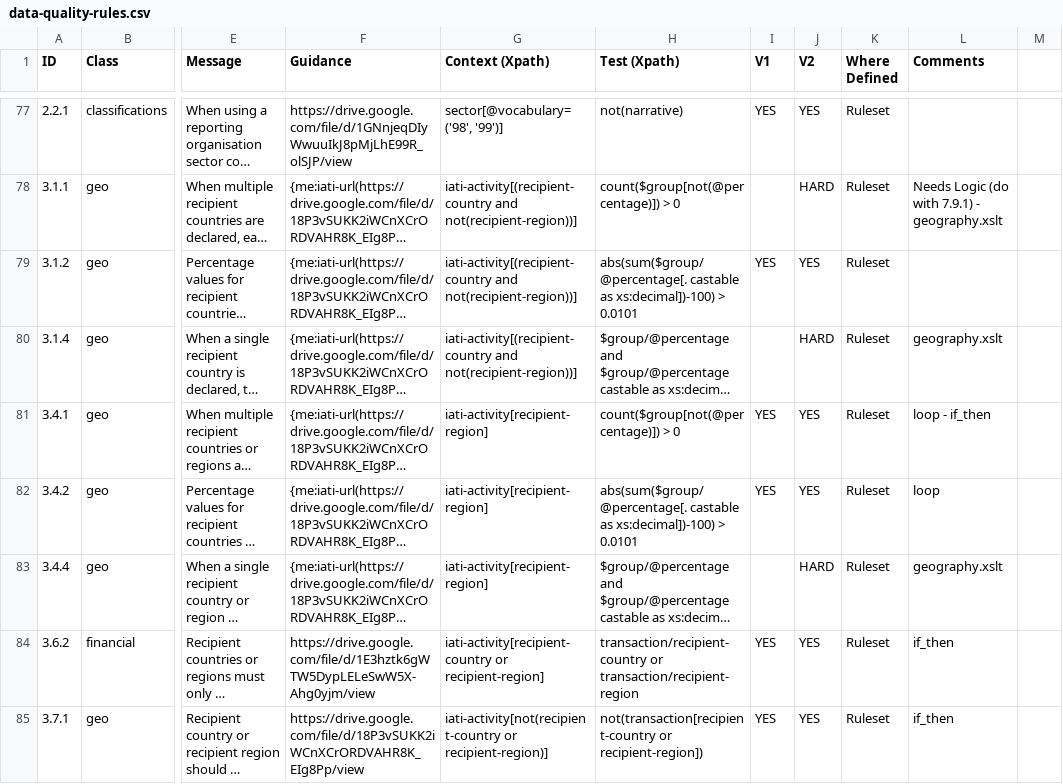
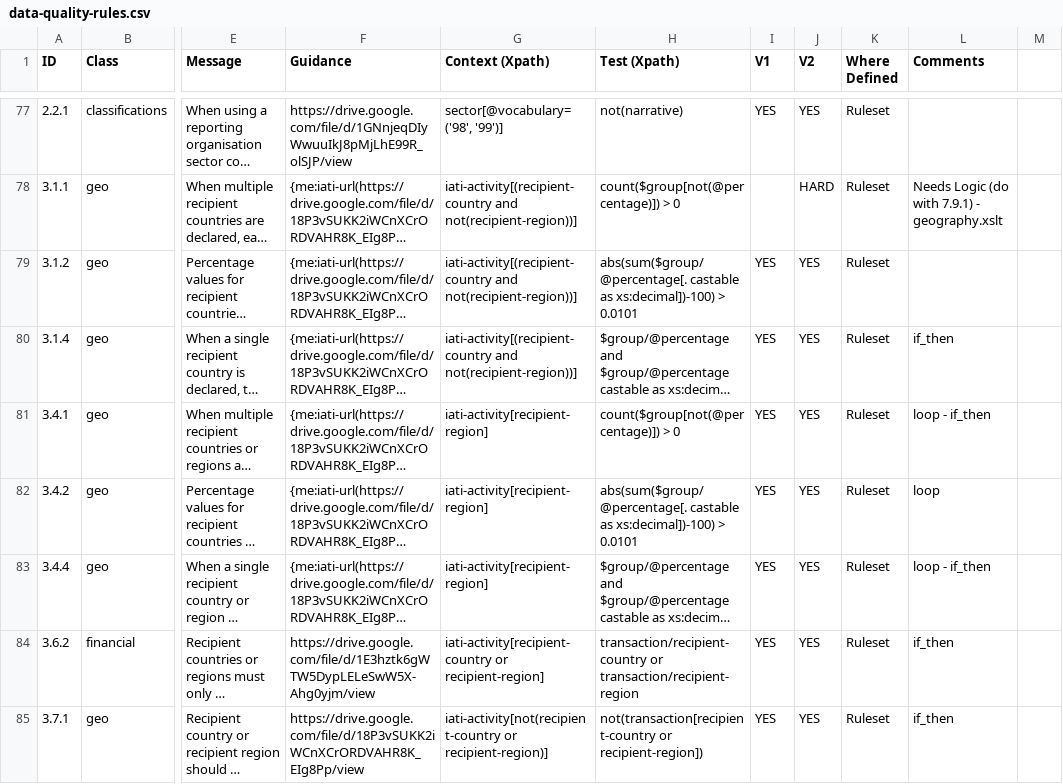
Before and after one commit to IATI/js-validator-api, a CSV file: docs/data-quality-rules.csv, drawn as a sheet; only a part is shown, gaps mark what is left out; long unchanged cells end in …; the diff names each change by its address in the sheet, - before the commit and + after, or states it on an @@ line.

Commit message:
3.1.4 3.4.4 added, various small fixes

```diff
--- a/docs/data-quality-rules.csv
+++ b/docs/data-quality-rules.csv
-I80 (V1): (empty)
+I80 (V1): YES
-J80 (V2): HARD
+J80 (V2): YES
-L80 (Comments): geography.xslt
+L80 (Comments): if_then
-I83 (V1): (empty)
+I83 (V1): YES
-J83 (V2): HARD
+J83 (V2): YES
-L83 (Comments): geography.xslt
+L83 (Comments): loop - if_then
```
